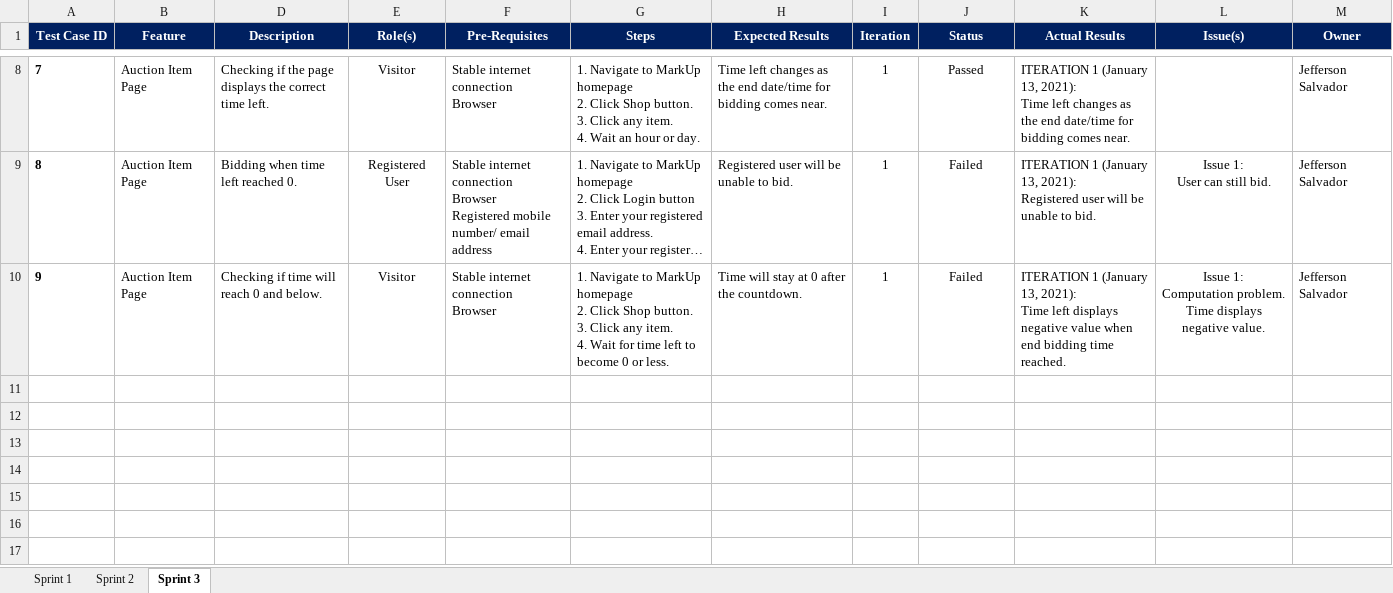
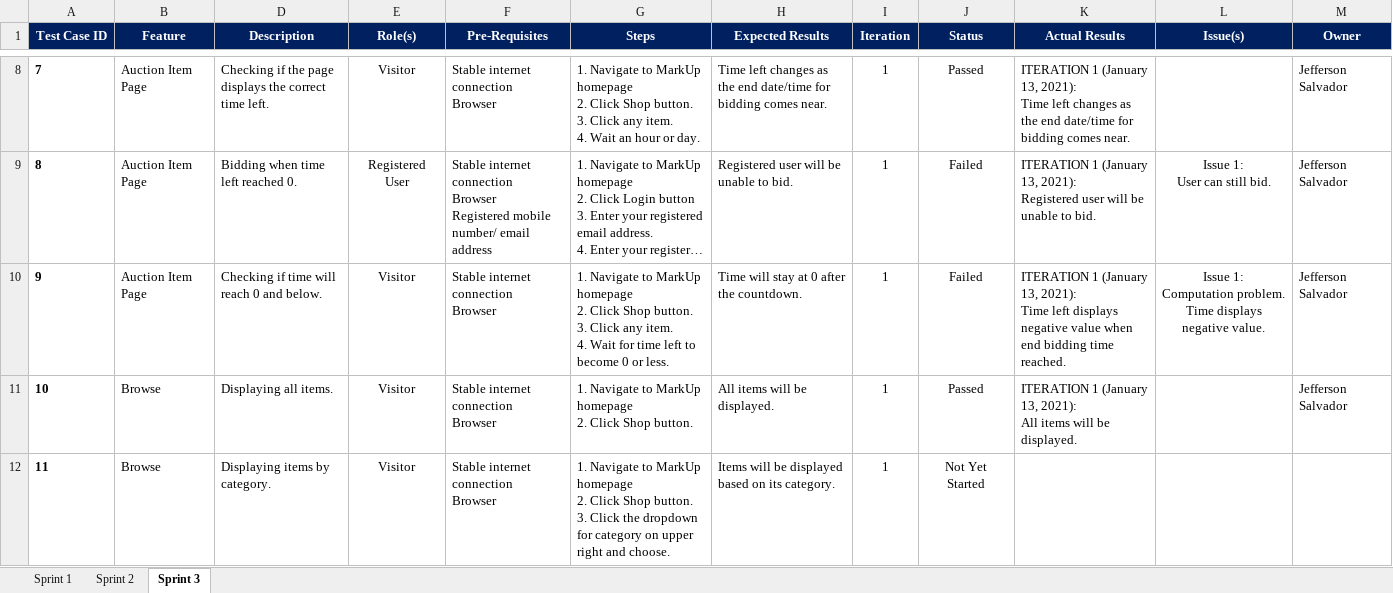
Before and after one commit to mark-up-tech/MarkUp, an Excel workbook: MarkUpMiscFiles/MarkUp Test Cases.xlsm, sheet Sprint 3, drawn as a sheet; only a part is shown, gaps mark what is left out; long unchanged cells end in …; values as stored, in another font and other column widths than the file's, no borders; conditional formats not drawn; ↵ is a line break in a cell; the diff names each change by its address in the sheet, - before the commit and + after, or states it on an @@ line.

Commit message:
Updated Test Cases for 3rd Sprint

```diff
--- a/MarkUpMiscFiles/MarkUp Test Cases.xlsm (sheet Sprint 3)
+++ b/MarkUpMiscFiles/MarkUp Test Cases.xlsm (sheet Sprint 3)
+row 11: 10 | Browse | Displaying all items. | Visitor | Stable internet connection ↵ Browser | 1. Navigate to MarkUp homepage ↵ 2. Click Shop button. | All items will be displayed. | 1 | Passed | ITERATION 1 (January 13, 2021): ↵ All items will be displayed. |  | Jefferson Salvador
+row 12: 11 | Browse | Displaying items by category. | Visitor | Stable internet connection ↵ Browser | 1. Navigate to MarkUp homepage ↵ 2. Click Shop button. ↵ 3. Click the dropdown for category on upper right and choose. | Items will be displayed based on its category. | 1 | Not Yet Started
```
